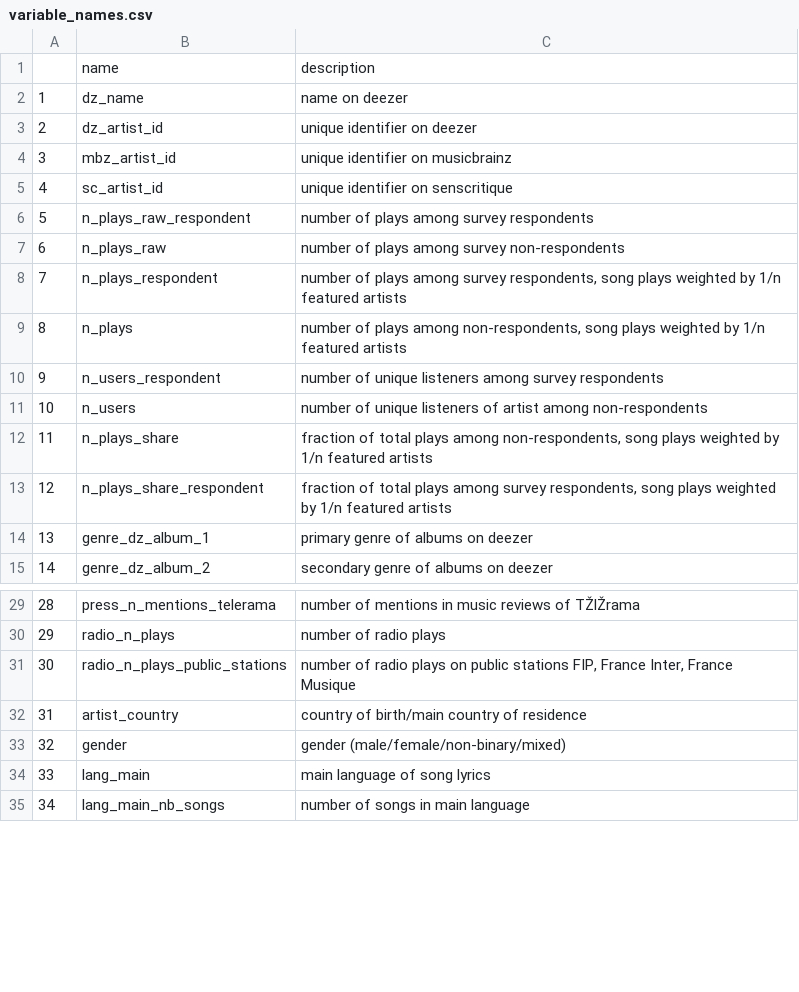
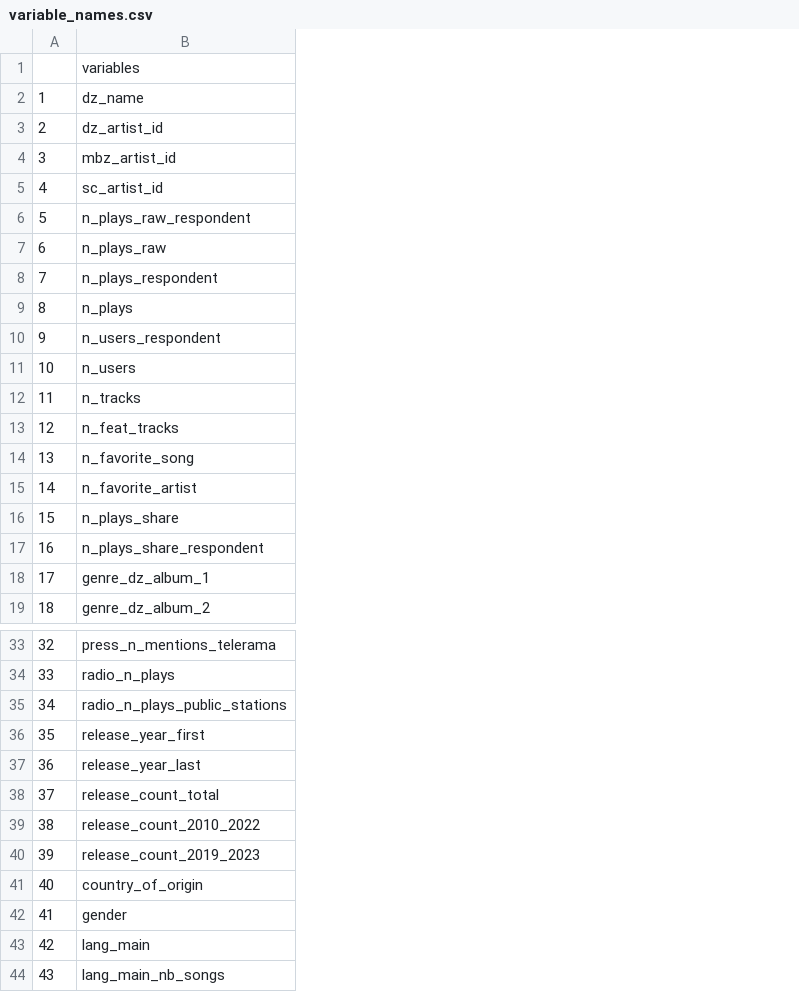
Before and after one commit to scoavoux/music_artists_data_paper, a CSV file: data/variable_names.csv, drawn as a sheet; only a part is shown, gaps mark what is left out; removed rows and columns are numbered as before the commit, all else as after; the diff names each change by its address in the sheet, - before the commit and + after, or states it on an @@ line.

Commit message:
delete unused data

```diff
--- a/data/variable_names.csv
+++ b/data/variable_names.csv
-column C, rows 1-15: description | name on deezer | unique identifier on deezer | unique identifier on musicbrainz | unique identifier on senscritique | number of plays among survey respondents | number of plays among survey non-respondents | number of plays among survey respondents, song plays weighted by 1/n featured artists | number of plays among non-respondents, song plays weighted by 1/n featured artists | number of unique listeners among survey respondents | number of unique listeners of artist among non-respondents | fraction of total plays among non-respondents, song plays weighted by 1/n featured artists | fraction of total plays among survey respondents, song plays weighted by 1/n featured artists | primary genre of albums on deezer | secondary genre of albums on deezer; rows 29-35: number of mentions in music reviews of TŽlŽrama | number of radio plays | number of radio plays on public stations FIP, France Inter, France Musique | country of birth/main country of residence | gender (male/female/non-binary/mixed) | main language of song lyrics | number of songs in main language
-B1: name
+B1: variables
+row 12: 11 | n_tracks
+row 13: 12 | n_feat_tracks
+row 14: 13 | n_favorite_song
+row 15: 14 | n_favorite_artist
@@ column A renumbered from row 16 down @@
-B36: artist_country
+B36: release_year_first
+row 37: 36 | release_year_last
+row 38: 37 | release_count_total
+row 39: 38 | release_count_2010_2022
+row 40: 39 | release_count_2019_2023
+row 41: 40 | country_of_origin
```
Also changed, not shown: 5 other files.
